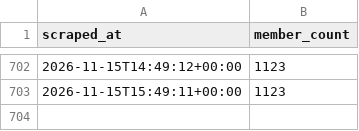
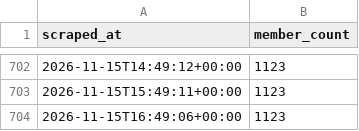
Before and after one commit to 40SAR-Data-Team/BdeAnnivVirtChallenge, a CSV file: backend/members/member_count.csv, drawn as a sheet; only a part is shown, gaps mark what is left out; the diff names each change by its address in the sheet, - before the commit and + after, or states it on an @@ line.

```diff
--- a/backend/members/member_count.csv
+++ b/backend/members/member_count.csv
+row 704: 2026-11-15T16:49:06+00:00 | 1123
```
Also changed, not shown: backend/statistics/statistics.csv, 1 other file.
